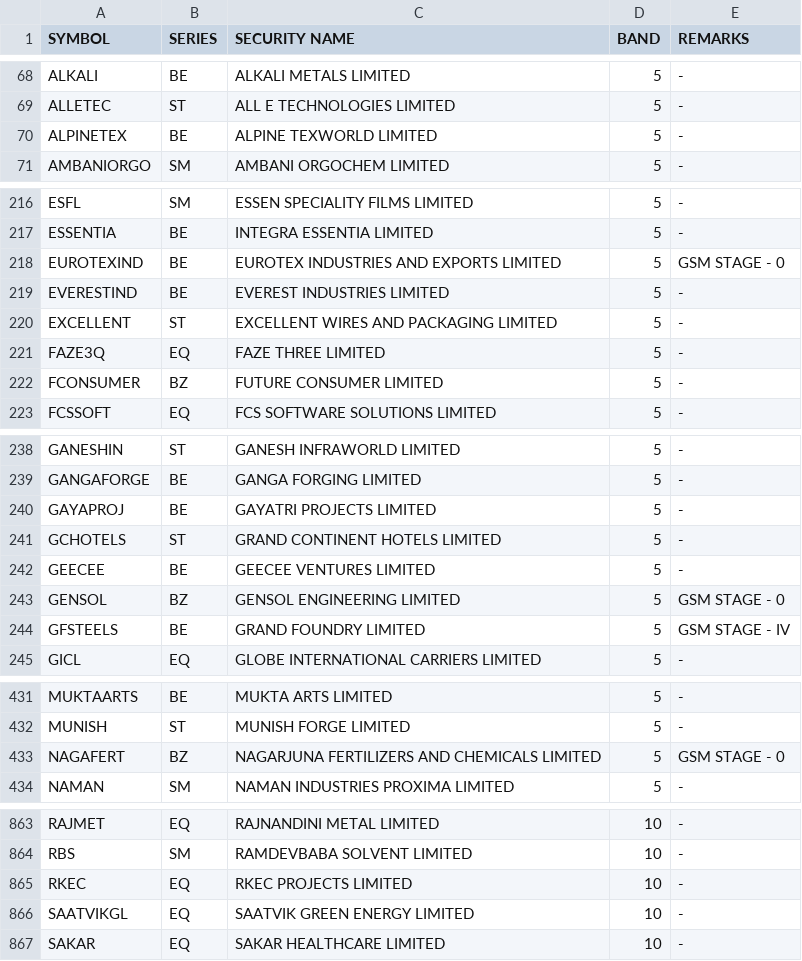
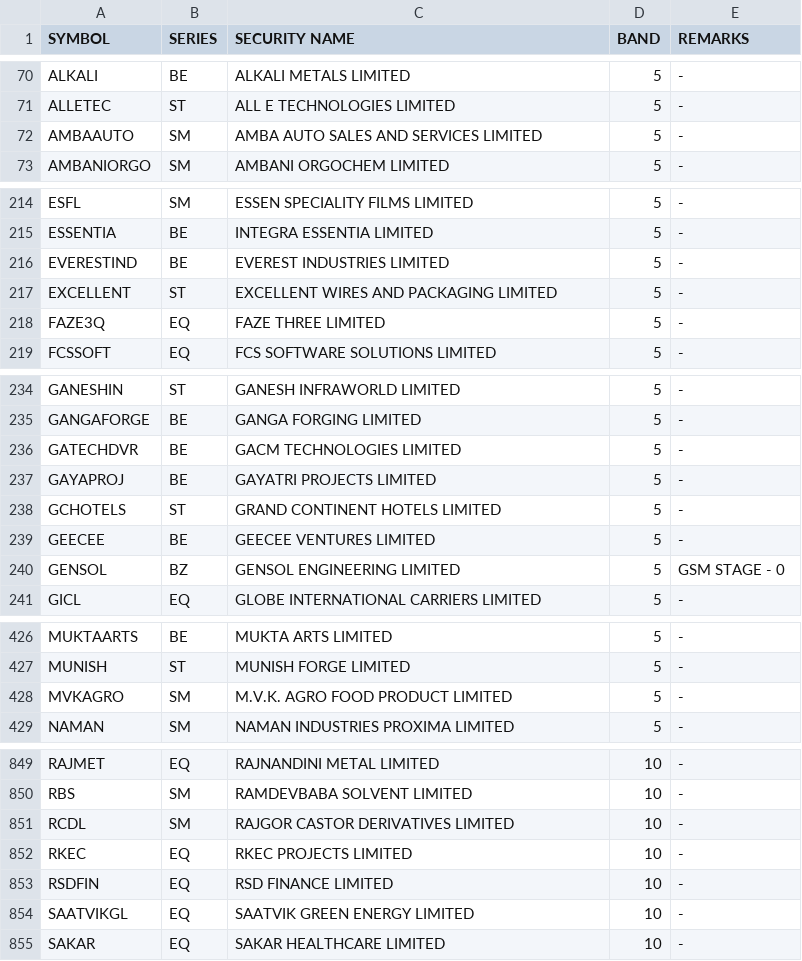
Before and after one commit to Anny26022/price_band, a CSV file: 03082026.csv (was 31072026.csv), drawn as a sheet; only a part is shown, gaps mark what is left out; removed rows and columns are numbered as before the commit, all else as after; the diff covers the shown part only; the diff names each change by its address in the sheet, - before the commit and + after, or states it on an @@ line.

```diff
--- a/31072026.csv
+++ b/03082026.csv
-row 70: ALPINETEX | BE | ALPINE TEXWORLD LIMITED | 5 | -
+row 72: AMBAAUTO | SM | AMBA AUTO SALES AND SERVICES LIMITED | 5 | -
-row 218: EUROTEXIND | BE | EUROTEX INDUSTRIES AND EXPORTS LIMITED | 5 | GSM STAGE - 0
-row 222: FCONSUMER | BZ | FUTURE CONSUMER LIMITED | 5 | -
+row 236: GATECHDVR | BE | GACM TECHNOLOGIES LIMITED | 5 | -
-row 244: GFSTEELS | BE | GRAND FOUNDRY LIMITED | 5 | GSM STAGE - IV
-row 433: NAGAFERT | BZ | NAGARJUNA FERTILIZERS AND CHEMICALS LIMITED | 5 | GSM STAGE - 0
+row 428: MVKAGRO | SM | M.V.K. AGRO FOOD PRODUCT LIMITED | 5 | -
+row 851: RCDL | SM | RAJGOR CASTOR DERIVATIVES LIMITED | 10 | -
+row 853: RSDFIN | EQ | RSD FINANCE LIMITED | 10 | -
```
Also changed, not shown: 6 added rows, 21 removed rows and 1 edited cell elsewhere in this file.
